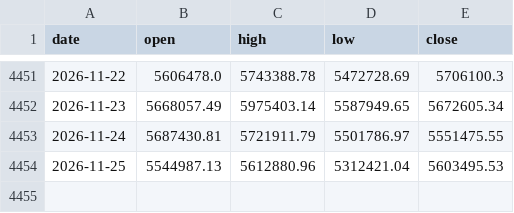
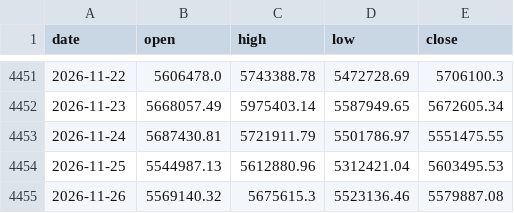
Before and after one commit to rangragstudio/MCXX-, a CSV file: data/BTC.csv, drawn as a sheet; only a part is shown, gaps mark what is left out; the diff names each change by its address in the sheet, - before the commit and + after, or states it on an @@ line.

```diff
--- a/data/BTC.csv
+++ b/data/BTC.csv
+row 4455: 2026-11-26 | 5569140.32 | 5675615.3 | 5523136.46 | 5579887.08
```
Also changed, not shown: 2 other files.
